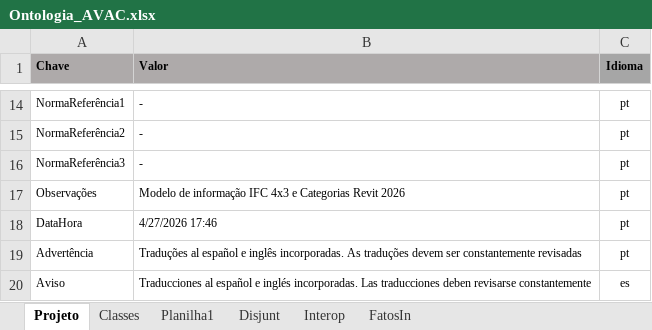
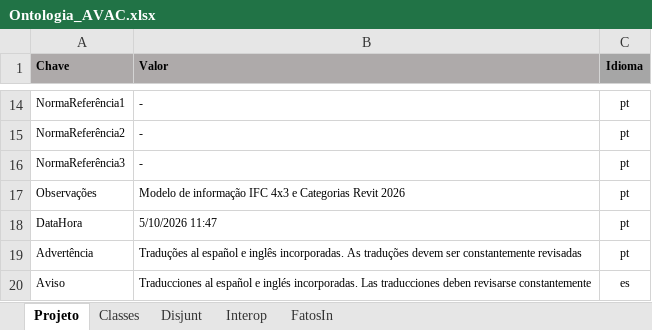
Before and after one commit to JLMenegotto/OntologiaBIM, an Excel workbook: Versão5/AVAC/Ontologia_AVAC.xlsx, sheet Projeto, drawn as a sheet; only a part is shown, gaps mark what is left out; values as stored, in another font and other column widths than the file's, no borders; the diff names each change by its address in the sheet, - before the commit and + after, or states it on an @@ line.

```diff
--- a/Versão5/AVAC/Ontologia_AVAC.xlsx (sheet Projeto)
+++ b/Versão5/AVAC/Ontologia_AVAC.xlsx (sheet Projeto)
-sheet tab: Planilha1
-B18 (Valor): 4/27/2026 17:46
+B18 (Valor): 5/10/2026 11:47
```
Also changed, not shown: sheet Classes, sheet FatosIn.
